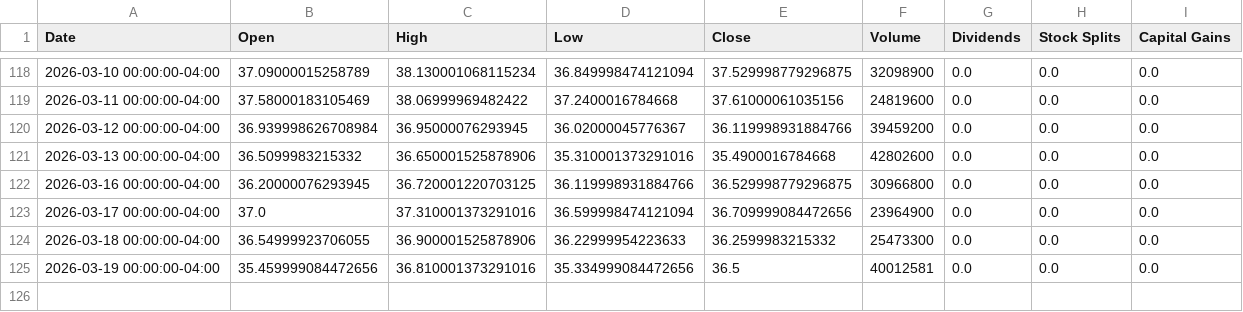
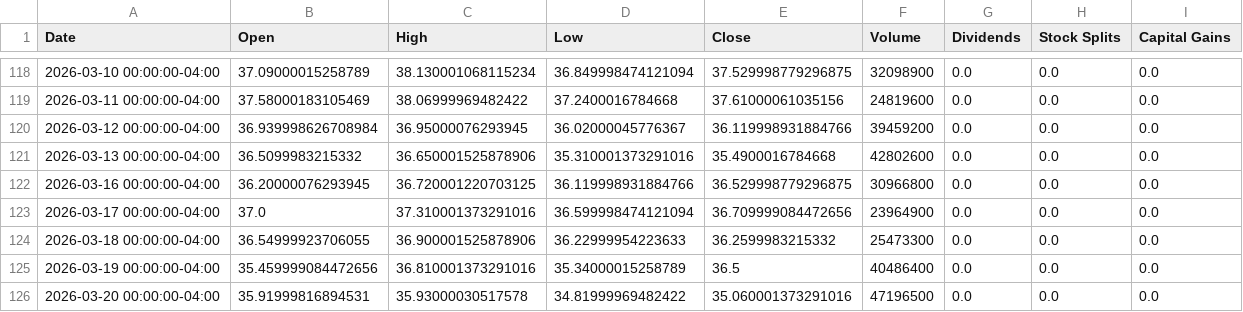
Before and after one commit to richardchitman-prog/fixed-reit-tracker, a CSV file: public/data/ewz_history.csv, drawn as a sheet; only a part is shown, gaps mark what is left out.

```diff
--- a/public/data/ewz_history.csv
+++ b/public/data/ewz_history.csv
@@ -124,2 +124,3 @@ Date,Open,High,Low,Close,Volume,Dividends,Stock Splits,Capital Gains
 2026-03-18 00:00:00-04:00,36.54999923706055,36.900001525878906,36.22999954223633,36.2599983215332,25473300,0.0,0.0,0.0
-2026-03-19 00:00:00-04:00,35.459999084472656,36.810001373291016,35.334999084472656,36.5,40012581,0.0,0.0,0.0
+2026-03-19 00:00:00-04:00,35.459999084472656,36.810001373291016,35.34000015258789,36.5,40486400,0.0,0.0,0.0
+2026-03-20 00:00:00-04:00,35.91999816894531,35.93000030517578,34.81999969482422,35.060001373291016,47196500,0.0,0.0,0.0
```
Also changed, not shown: public/data/jepi_history.csv, public/data/pgx_history.csv, 38 other files.
